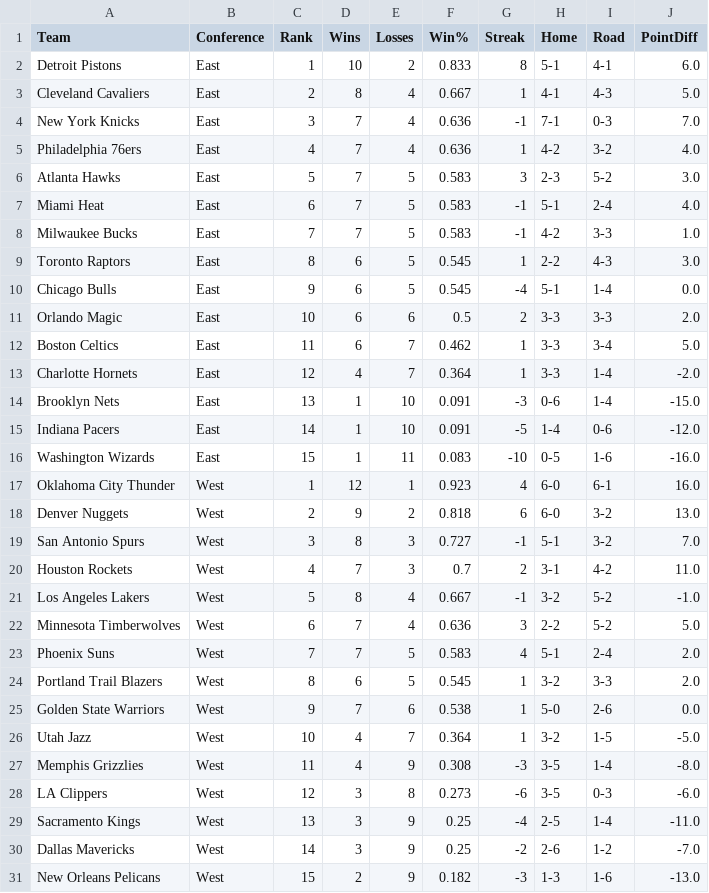
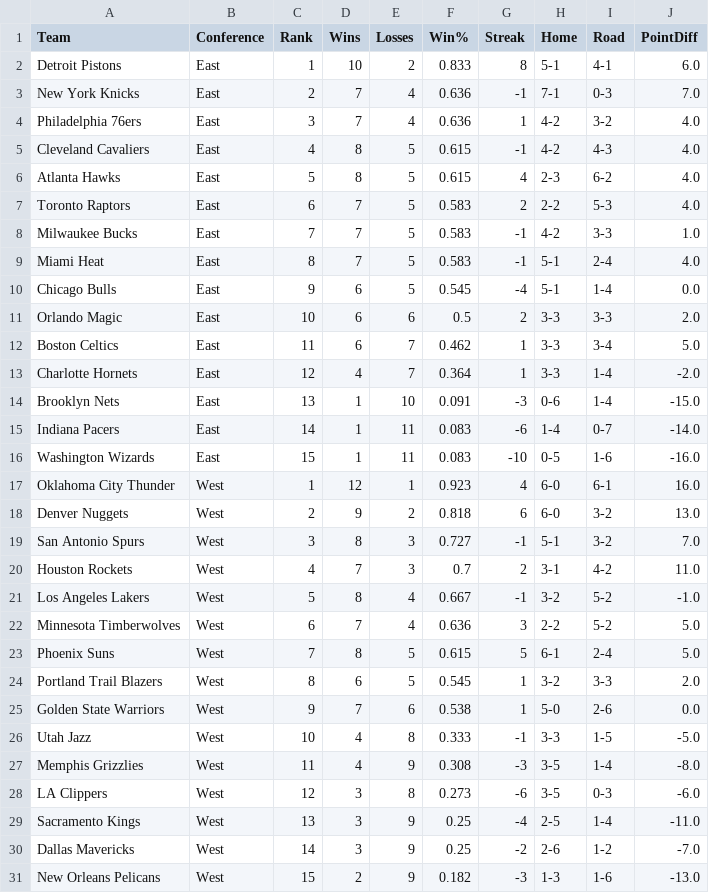
Before and after one commit to pcherian89/nba-game-analytics, a CSV file: nba_standings.csv, drawn as a sheet.

Commit message:
🆕 Auto-update NBA standings

```diff
--- a/nba_standings.csv
+++ b/nba_standings.csv
@@ -2,9 +2,9 @@ Team,Conference,Rank,Wins,Losses,Win%,Streak,Home,Road,PointDiff
 Detroit Pistons,East,1,10,2,0.833,8,5-1,4-1,6.0
-Cleveland Cavaliers,East,2,8,4,0.667,1,4-1,4-3,5.0
-New York Knicks,East,3,7,4,0.636,-1,7-1,0-3,7.0
-Philadelphia 76ers,East,4,7,4,0.636,1,4-2,3-2,4.0
-Atlanta Hawks,East,5,7,5,0.583,3,2-3,5-2,3.0
-Miami Heat,East,6,7,5,0.583,-1,5-1,2-4,4.0
+New York Knicks,East,2,7,4,0.636,-1,7-1,0-3,7.0
+Philadelphia 76ers,East,3,7,4,0.636,1,4-2,3-2,4.0
+Cleveland Cavaliers,East,4,8,5,0.615,-1,4-2,4-3,4.0
+Atlanta Hawks,East,5,8,5,0.615,4,2-3,6-2,4.0
+Toronto Raptors,East,6,7,5,0.583,2,2-2,5-3,4.0
 Milwaukee Bucks,East,7,7,5,0.583,-1,4-2,3-3,1.0
-Toronto Raptors,East,8,6,5,0.545,1,2-2,4-3,3.0
+Miami Heat,East,8,7,5,0.583,-1,5-1,2-4,4.0
 Chicago Bulls,East,9,6,5,0.545,-4,5-1,1-4,0.0
@@ -14,3 +14,3 @@ Charlotte Hornets,East,12,4,7,0.364,1,3-3,1-4,-2.0
 Brooklyn Nets,East,13,1,10,0.091,-3,0-6,1-4,-15.0
-Indiana Pacers,East,14,1,10,0.091,-5,1-4,0-6,-12.0
+Indiana Pacers,East,14,1,11,0.083,-6,1-4,0-7,-14.0
 Washington Wizards,East,15,1,11,0.083,-10,0-5,1-6,-16.0
@@ -22,6 +22,6 @@ Los Angeles Lakers,West,5,8,4,0.667,-1,3-2,5-2,-1.0
 Minnesota Timberwolves,West,6,7,4,0.636,3,2-2,5-2,5.0
-Phoenix Suns,West,7,7,5,0.583,4,5-1,2-4,2.0
+Phoenix Suns,West,7,8,5,0.615,5,6-1,2-4,5.0
 Portland Trail Blazers,West,8,6,5,0.545,1,3-2,3-3,2.0
 Golden State Warriors,West,9,7,6,0.538,1,5-0,2-6,0.0
-Utah Jazz,West,10,4,7,0.364,1,3-2,1-5,-5.0
+Utah Jazz,West,10,4,8,0.333,-1,3-3,1-5,-5.0
 Memphis Grizzlies,West,11,4,9,0.308,-3,3-5,1-4,-8.0
```
